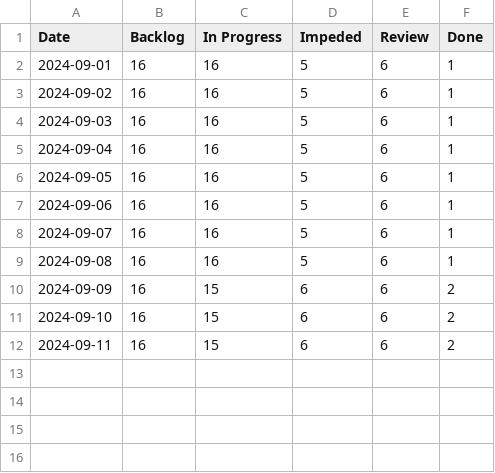
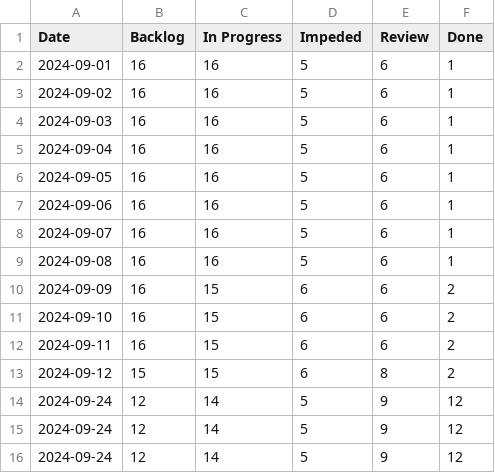
Before and after one commit to Arianiel/board-automation-app, a CSV file: Sandbox_Dev_Code/burndown-points.csv, drawn as a sheet.

Commit message:
Burndown now in main app

```diff
--- a/Sandbox_Dev_Code/burndown-points.csv
+++ b/Sandbox_Dev_Code/burndown-points.csv
@@ -12 +12,5 @@ Date,Backlog,In Progress,Impeded,Review,Done
 2024-09-11,16,15,6,6,2
+2024-09-12,15,15,6,8,2
+2024-09-24,12,14,5,9,12
+2024-09-24,12,14,5,9,12
+2024-09-24,12,14,5,9,12
```
Also changed, not shown: 7 other files.
